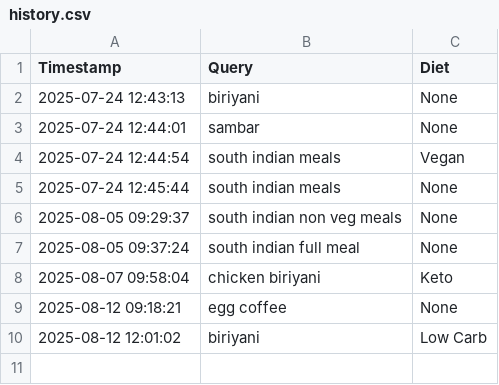
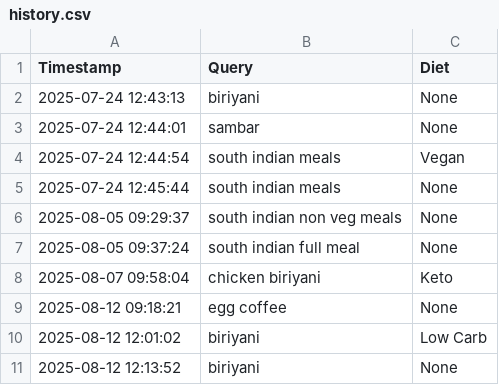
Before and after one commit to Likkitha-17/recipe-streamlit, a CSV file: history.csv, drawn as a sheet.

```diff
--- a/history.csv
+++ b/history.csv
@@ -10 +10,2 @@ Timestamp,Query,Diet
 2025-08-12 12:01:02,biriyani,Low Carb
+2025-08-12 12:13:52,biriyani,None
```
Also changed, not shown: 1 other file.
